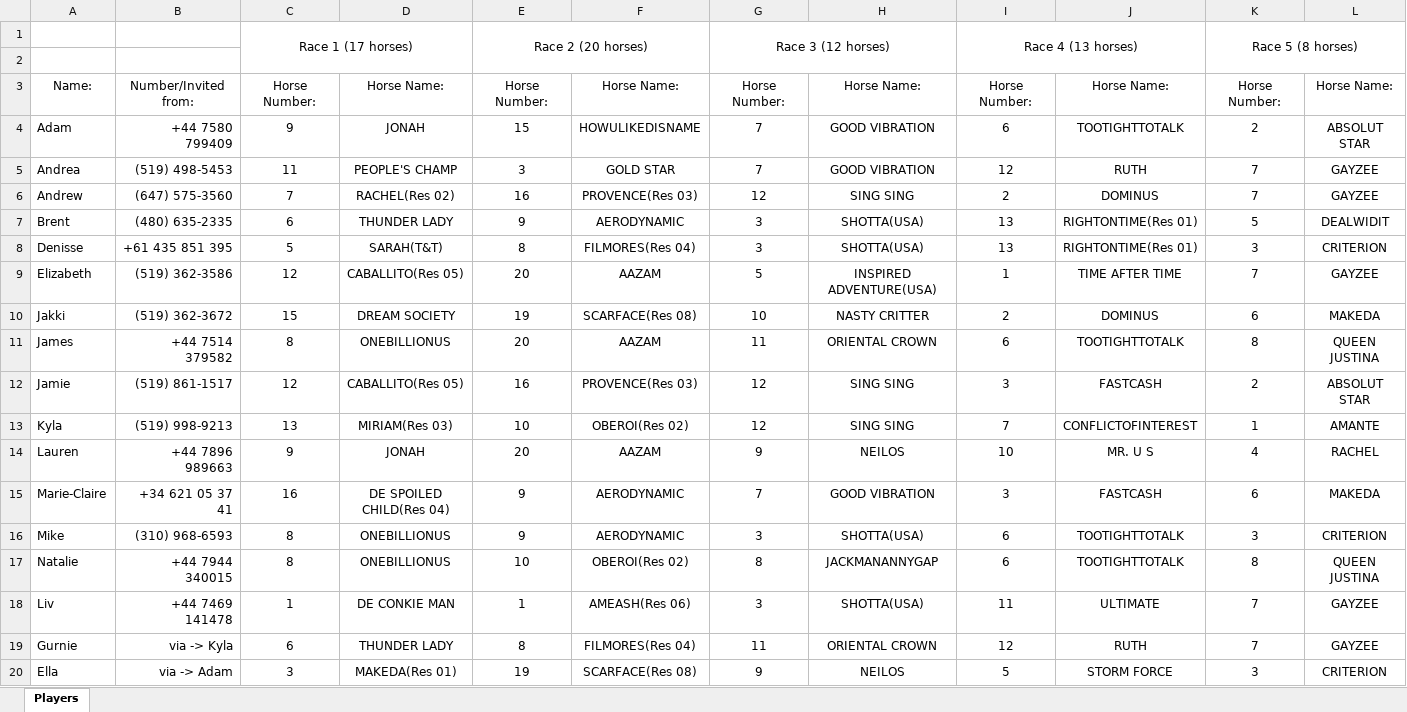
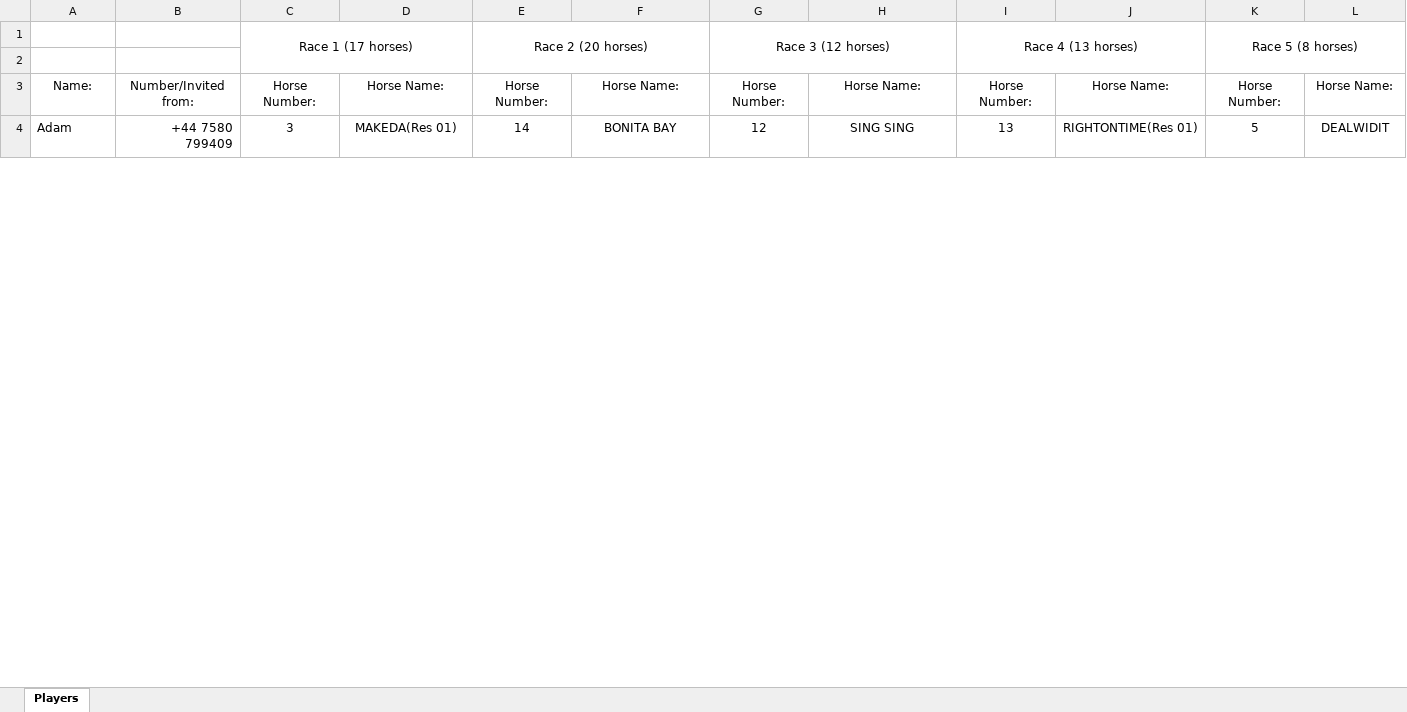
Before and after one commit to KPH3802/Barbados_Turf_Club_Horse_Racing, an Excel workbook: BarbadosPlayers.xlsm, sheet Players, drawn as a sheet; only a part is shown; values as stored, in another font and other column widths than the file's, no borders; conditional formats not drawn; removed rows and columns are numbered as before the commit, all else as after; rows hold the shown columns only; the diff covers the shown part only; the diff names each change by its address in the sheet, - before the commit and + after, or states it on an @@ line.

Commit message:
After lunch thursday

```diff
--- a/BarbadosPlayers.xlsm (sheet Players)
+++ b/BarbadosPlayers.xlsm (sheet Players)
-row 4: Adam | +44 7580 799409 | 9 | JONAH | 15 | HOWULIKEDISNAME | 7 | GOOD VIBRATION | 6 | TOOTIGHTTOTALK | 2 | ABSOLUT STAR
-row 5: Andrea | (519) 498-5453 | 11 | PEOPLE'S CHAMP | 3 | GOLD STAR | 7 | GOOD VIBRATION | 12 | RUTH | 7 | GAYZEE
-row 6: Andrew | (647) 575-3560 | 7 | RACHEL(Res 02) | 16 | PROVENCE(Res 03) | 12 | SING SING | 2 | DOMINUS | 7 | GAYZEE
-row 7: Brent | (480) 635-2335 | 6 | THUNDER LADY | 9 | AERODYNAMIC | 3 | SHOTTA(USA) | 13 | RIGHTONTIME(Res 01) | 5 | DEALWIDIT
-row 8: Denisse | +61 435 851 395 | 5 | SARAH(T&T) | 8 | FILMORES(Res 04) | 3 | SHOTTA(USA) | 13 | RIGHTONTIME(Res 01) | 3 | CRITERION
-row 9: Elizabeth | (519) 362-3586 | 12 | CABALLITO(Res 05) | 20 | AAZAM | 5 | INSPIRED ADVENTURE(USA) | 1 | TIME AFTER TIME | 7 | GAYZEE
-row 10: Jakki | (519) 362-3672 | 15 | DREAM SOCIETY | 19 | SCARFACE(Res 08) | 10 | NASTY CRITTER | 2 | DOMINUS | 6 | MAKEDA
-row 11: James | +44 7514 379582 | 8 | ONEBILLIONUS | 20 | AAZAM | 11 | ORIENTAL CROWN | 6 | TOOTIGHTTOTALK | 8 | QUEEN JUSTINA
-row 12: Jamie | (519) 861-1517 | 12 | CABALLITO(Res 05) | 16 | PROVENCE(Res 03) | 12 | SING SING | 3 | FASTCASH | 2 | ABSOLUT STAR
-row 13: Kyla | (519) 998-9213 | 13 | MIRIAM(Res 03) | 10 | OBEROI(Res 02) | 12 | SING SING | 7 | CONFLICTOFINTEREST | 1 | AMANTE
-row 14: Lauren | +44 7896 989663 | 9 | JONAH | 20 | AAZAM | 9 | NEILOS | 10 | MR. U S | 4 | RACHEL
-row 15: Marie-Claire | +34 621 05 37 41 | 16 | DE SPOILED CHILD(Res 04) | 9 | AERODYNAMIC | 7 | GOOD VIBRATION | 3 | FASTCASH | 6 | MAKEDA
-row 16: Mike | (310) 968-6593 | 8 | ONEBILLIONUS | 9 | AERODYNAMIC | 3 | SHOTTA(USA) | 6 | TOOTIGHTTOTALK | 3 | CRITERION
-row 17: Natalie | +44 7944 340015 | 8 | ONEBILLIONUS | 10 | OBEROI(Res 02) | 8 | JACKMANANNYGAP | 6 | TOOTIGHTTOTALK | 8 | QUEEN JUSTINA
-row 18: Liv | +44 7469 141478 | 1 | DE CONKIE MAN | 1 | AMEASH(Res 06) | 3 | SHOTTA(USA) | 11 | ULTIMATE | 7 | GAYZEE
-row 19: Gurnie | via -> Kyla | 6 | THUNDER LADY | 8 | FILMORES(Res 04) | 11 | ORIENTAL CROWN | 12 | RUTH | 7 | GAYZEE
-row 20: Ella | via -> Adam | 3 | MAKEDA(Res 01) | 19 | SCARFACE(Res 08) | 9 | NEILOS | 5 | STORM FORCE | 3 | CRITERION
+row 4: Adam | +44 7580 799409 | 3 | MAKEDA(Res 01) | 14 | BONITA BAY | 12 | SING SING | 13 | RIGHTONTIME(Res 01) | 5 | DEALWIDIT
```
Also changed, not shown: 39 added rows, 26 removed rows and 36 edited cells elsewhere in this sheet, formulas that keep their value.
